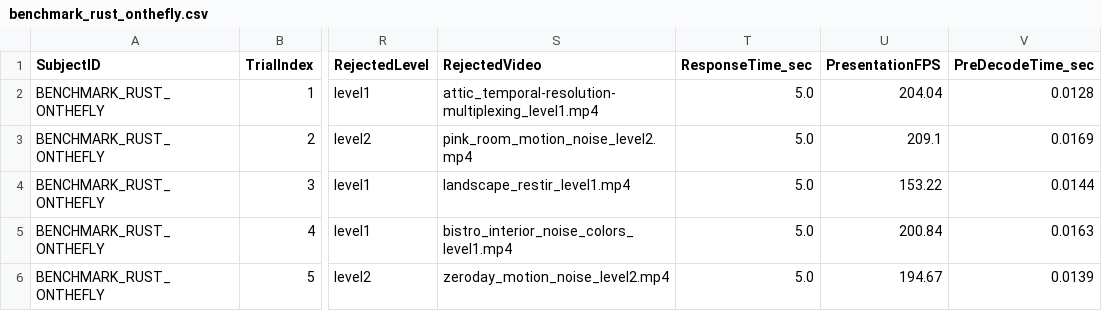
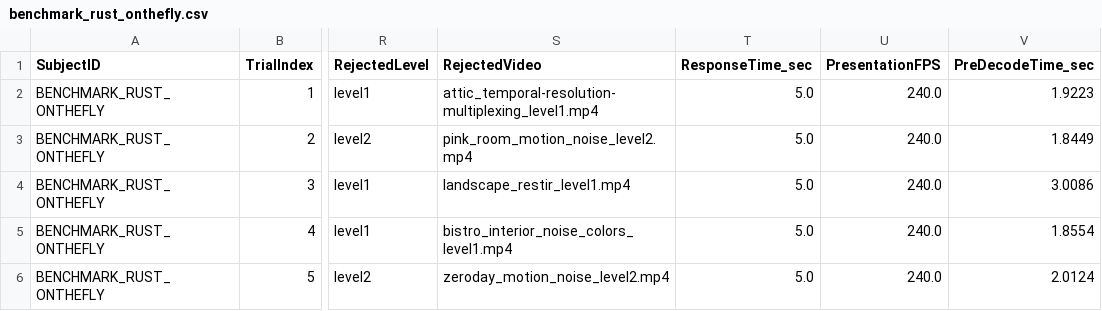
Before and after one commit to Jorgvt/videoplayer, a CSV file: rust_player/experiment_results/benchmark_rust_onthefly.csv, drawn as a sheet; only a part is shown, gaps mark what is left out; the diff names each change by its address in the sheet, - before the commit and + after, or states it on an @@ line.

```diff
--- a/rust_player/experiment_results/benchmark_rust_onthefly.csv
+++ b/rust_player/experiment_results/benchmark_rust_onthefly.csv
-U2 (PresentationFPS): 204.04
+U2 (PresentationFPS): 240.0
-V2 (PreDecodeTime_sec): 0.0128
+V2 (PreDecodeTime_sec): 1.9223
-U3 (PresentationFPS): 209.1
+U3 (PresentationFPS): 240.0
-V3 (PreDecodeTime_sec): 0.0169
+V3 (PreDecodeTime_sec): 1.8449
-U4 (PresentationFPS): 153.22
+U4 (PresentationFPS): 240.0
-V4 (PreDecodeTime_sec): 0.0144
+V4 (PreDecodeTime_sec): 3.0086
-U5 (PresentationFPS): 200.84
+U5 (PresentationFPS): 240.0
-V5 (PreDecodeTime_sec): 0.0163
+V5 (PreDecodeTime_sec): 1.8554
-U6 (PresentationFPS): 194.67
+U6 (PresentationFPS): 240.0
-V6 (PreDecodeTime_sec): 0.0139
+V6 (PreDecodeTime_sec): 2.0124
```
Also changed, not shown: 2 other files.
